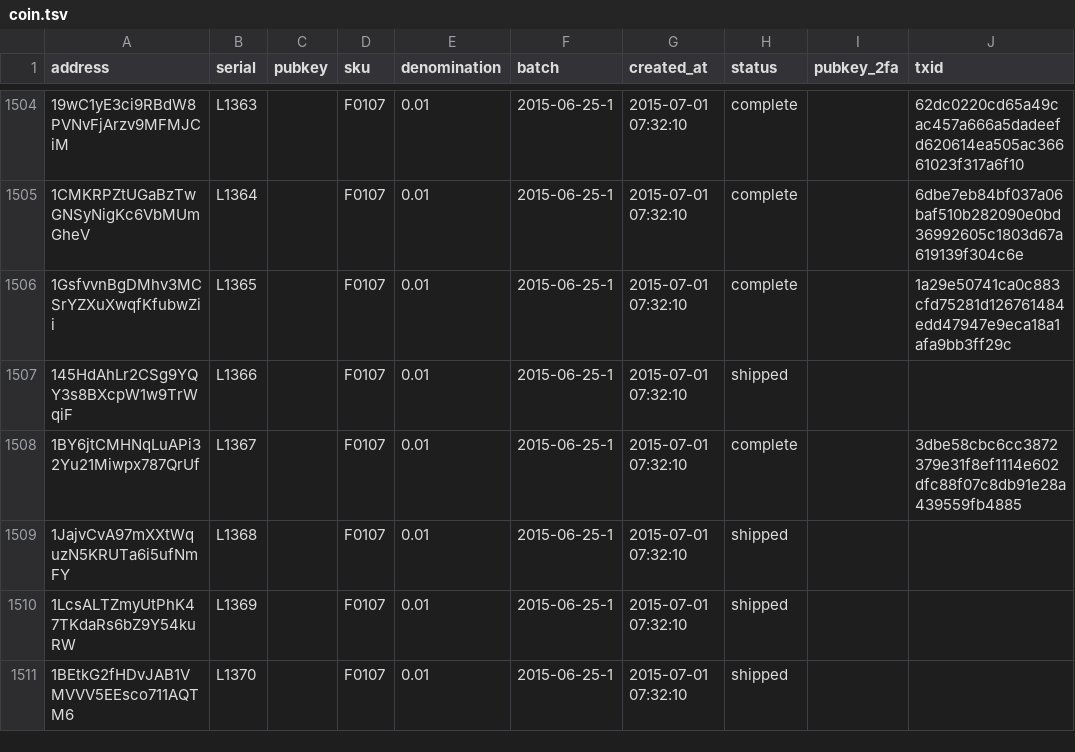
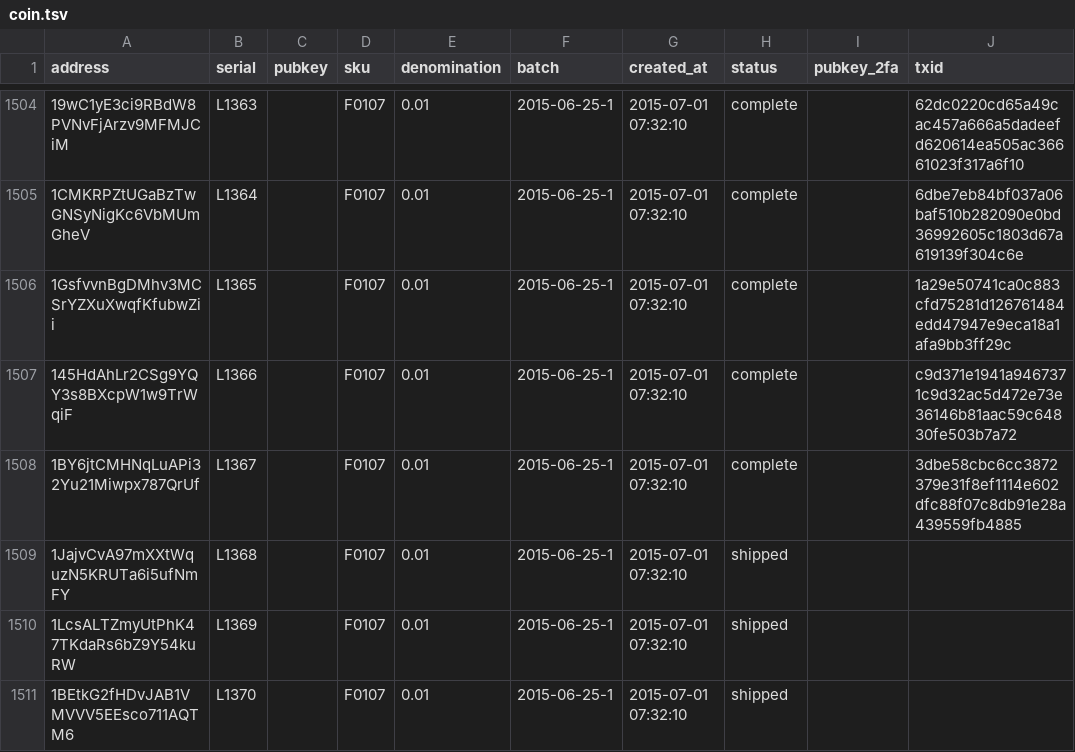
Before and after one commit to prasos/denarium-database, a TSV file: coin.tsv, drawn as a sheet; only a part is shown, gaps mark what is left out.

Commit message:
Daily coin status update

```diff
--- a/coin.tsv
+++ b/coin.tsv
@@ -1506,3 +1506,3 @@ address	serial	pubkey	sku	denomination	batch	created_at	status	pubkey_2fa	txid
 1GsfvvnBgDMhv3MCSrYZXuXwqfKfubwZii	L1365		F0107	0.01	2015-06-25-1	2015-07-01 07:32:10	complete		1a29e50741ca0c883cfd75281d126761484edd47947e9eca18a1afa9bb3ff29c
-145HdAhLr2CSg9YQY3s8BXcpW1w9TrWqiF	L1366		F0107	0.01	2015-06-25-1	2015-07-01 07:32:10	shipped		
+145HdAhLr2CSg9YQY3s8BXcpW1w9TrWqiF	L1366		F0107	0.01	2015-06-25-1	2015-07-01 07:32:10	complete		c9d371e1941a9467371c9d32ac5d472e73e36146b81aac59c64830fe503b7a72
 1BY6jtCMHNqLuAPi32Yu21Miwpx787QrUf	L1367		F0107	0.01	2015-06-25-1	2015-07-01 07:32:10	complete		3dbe58cbc6cc3872379e31f8ef1114e602dfc88f07c8db91e28a439559fb4885
```
Also changed, not shown: 1 other file.
